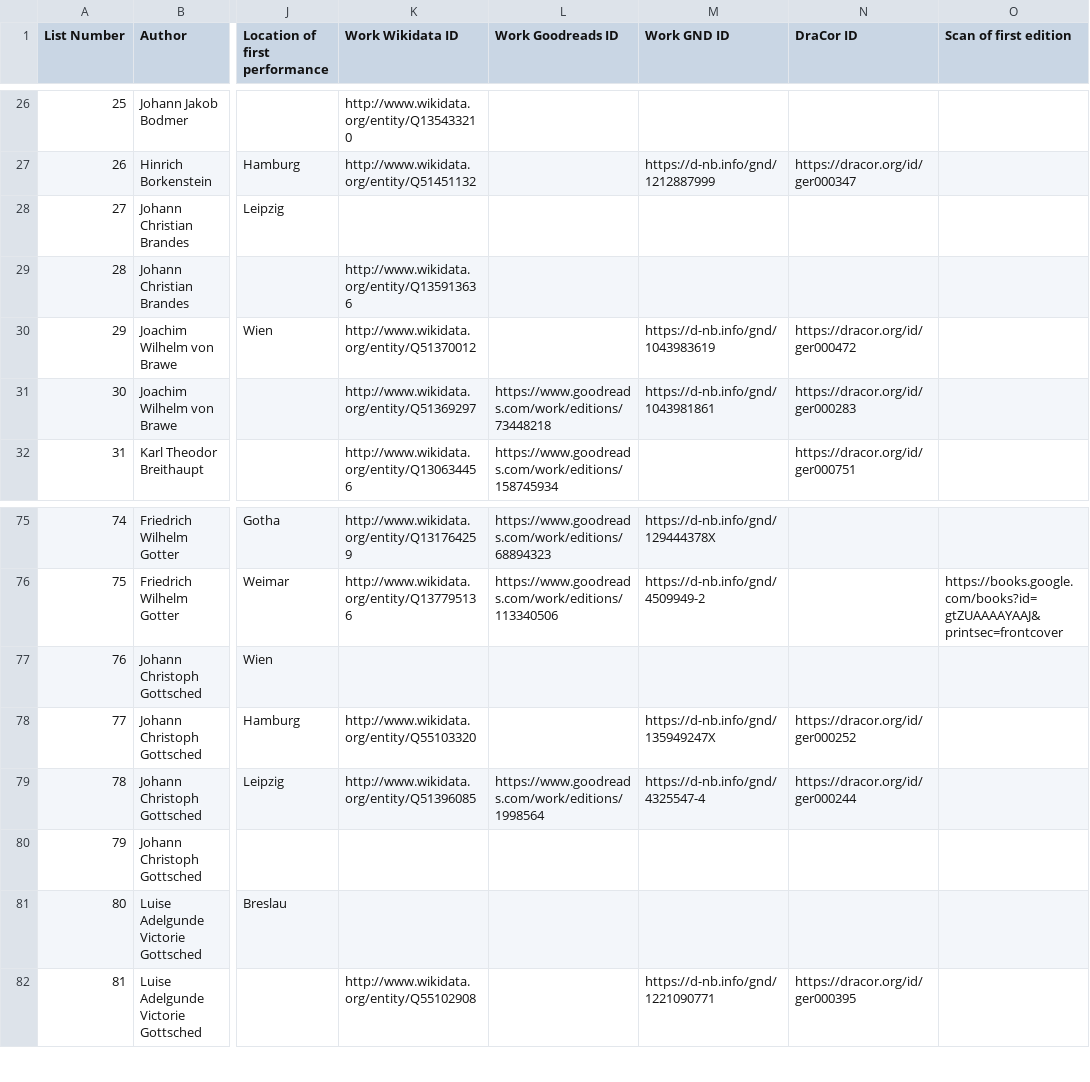
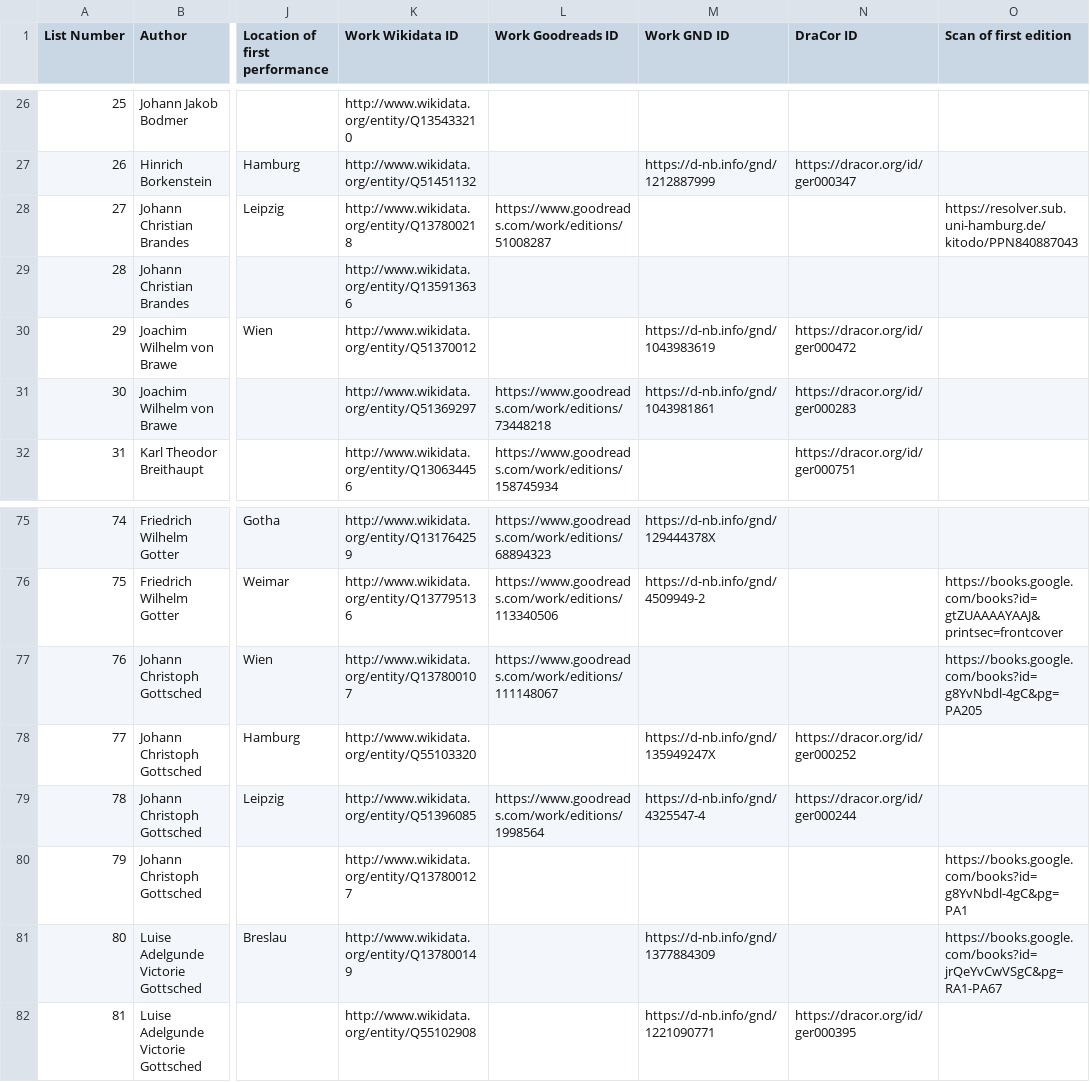
Before and after one commit to ashl-1/canon-shelf, a TSV file: lists/2001-dramenlexikon-18c/2001-dramenlexikon-18c.tsv, drawn as a sheet; only a part is shown, gaps mark what is left out; the diff names each change by its address in the sheet, - before the commit and + after, or states it on an @@ line.

Commit message:
add IDs

```diff
--- a/lists/2001-dramenlexikon-18c/2001-dramenlexikon-18c.tsv
+++ b/lists/2001-dramenlexikon-18c/2001-dramenlexikon-18c.tsv
-K28 (Work Wikidata ID): (empty)
+K28 (Work Wikidata ID): http://www.wikidata.org/entity/Q137800218
-L28 (Work Goodreads ID): (empty)
+L28 (Work Goodreads ID): https://www.goodreads.com/work/editions/51008287
-O28 (Scan of first edition): (empty)
+O28 (Scan of first edition): https://resolver.sub.uni-hamburg.de/kitodo/PPN840887043
-K77 (Work Wikidata ID): (empty)
+K77 (Work Wikidata ID): http://www.wikidata.org/entity/Q137800107
-L77 (Work Goodreads ID): (empty)
+L77 (Work Goodreads ID): https://www.goodreads.com/work/editions/111148067
-O77 (Scan of first edition): (empty)
+O77 (Scan of first edition): https://books.google.com/books?id=g8YvNbdl-4gC&pg=PA205
-K80 (Work Wikidata ID): (empty)
+K80 (Work Wikidata ID): http://www.wikidata.org/entity/Q137800127
-O80 (Scan of first edition): (empty)
+O80 (Scan of first edition): https://books.google.com/books?id=g8YvNbdl-4gC&pg=PA1
-K81 (Work Wikidata ID): (empty)
+K81 (Work Wikidata ID): http://www.wikidata.org/entity/Q137800149
-M81 (Work GND ID): (empty)
+M81 (Work GND ID): https://d-nb.info/gnd/1377884309
-O81 (Scan of first edition): (empty)
+O81 (Scan of first edition): https://books.google.com/books?id=jrQeYvCwVSgC&pg=RA1-PA67
```
